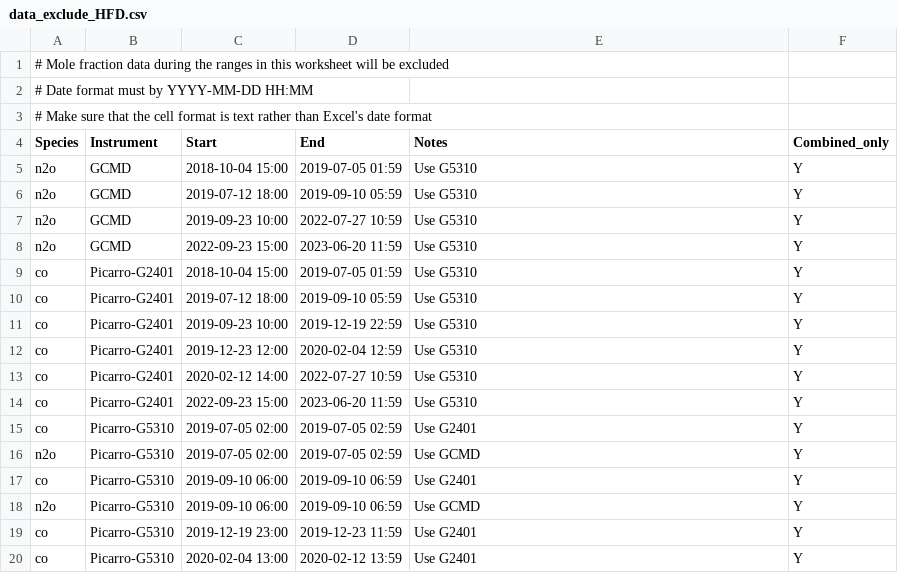
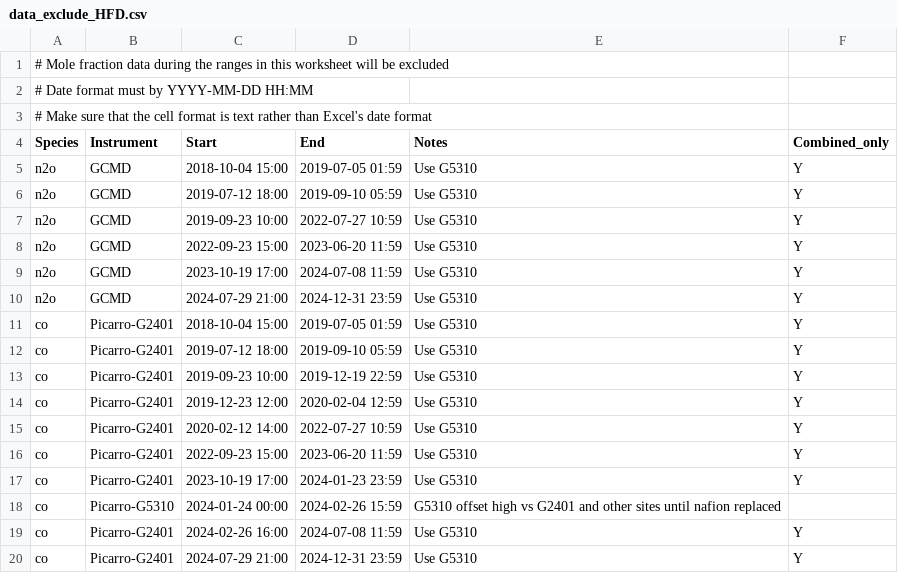
Before and after one commit to mrghg/decc-archive, a CSV file: data/decc/data_exclude/data_exclude_HFD.csv, drawn as a sheet.

Commit message:
interleave hfd using exclude

```diff
--- a/data/decc/data_exclude/data_exclude_HFD.csv
+++ b/data/decc/data_exclude/data_exclude_HFD.csv
@@ -8,2 +8,4 @@ n2o,GCMD,2019-09-23 10:00,2022-07-27 10:59,Use G5310,Y
 n2o,GCMD,2022-09-23 15:00,2023-06-20 11:59,Use G5310,Y
+n2o,GCMD,2023-10-19 17:00,2024-07-08 11:59,Use G5310,Y
+n2o,GCMD,2024-07-29 21:00,2024-12-31 23:59,Use G5310,Y
 co,Picarro-G2401,2018-10-04 15:00,2019-07-05 01:59,Use G5310,Y
@@ -14,7 +16,5 @@ co,Picarro-G2401,2020-02-12 14:00,2022-07-27 10:59,Use G5310,Y
 co,Picarro-G2401,2022-09-23 15:00,2023-06-20 11:59,Use G5310,Y
-co,Picarro-G5310,2019-07-05 02:00,2019-07-05 02:59,Use G2401,Y
-n2o,Picarro-G5310,2019-07-05 02:00,2019-07-05 02:59,Use GCMD,Y
-co,Picarro-G5310,2019-09-10 06:00,2019-09-10 06:59,Use G2401,Y
-n2o,Picarro-G5310,2019-09-10 06:00,2019-09-10 06:59,Use GCMD,Y
-co,Picarro-G5310,2019-12-19 23:00,2019-12-23 11:59,Use G2401,Y
-co,Picarro-G5310,2020-02-04 13:00,2020-02-12 13:59,Use G2401,Y
+co,Picarro-G2401,2023-10-19 17:00,2024-01-23 23:59,Use G5310,Y
+co,Picarro-G5310,2024-01-24 00:00,2024-02-26 15:59,G5310 offset high vs G2401 and other sites until nafion replaced,
+co,Picarro-G2401,2024-02-26 16:00,2024-07-08 11:59,Use G5310,Y
+co,Picarro-G2401,2024-07-29 21:00,2024-12-31 23:59,Use G5310,Y
```
